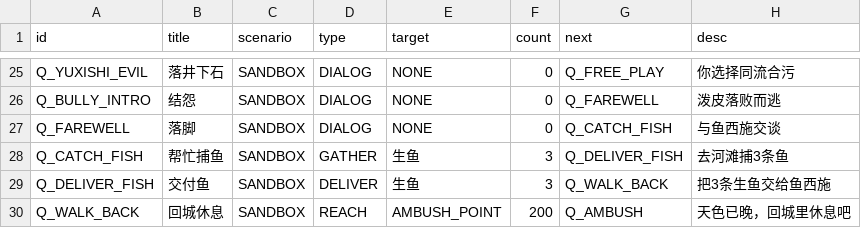
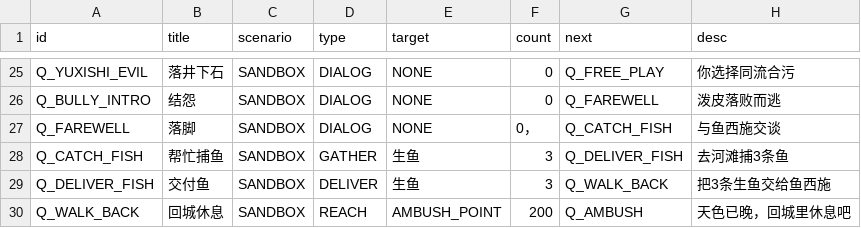
Before and after one commit to yaodongcheng/stacking_jianghu, a CSV file: data/quest_config.csv, drawn as a sheet; only a part is shown, gaps mark what is left out; the diff names each change by its address in the sheet, - before the commit and + after, or states it on an @@ line.

```diff
--- a/data/quest_config.csv
+++ b/data/quest_config.csv
-F27 (count): 0
+F27 (count): 0，
```
Also changed, not shown: 1 other file.
